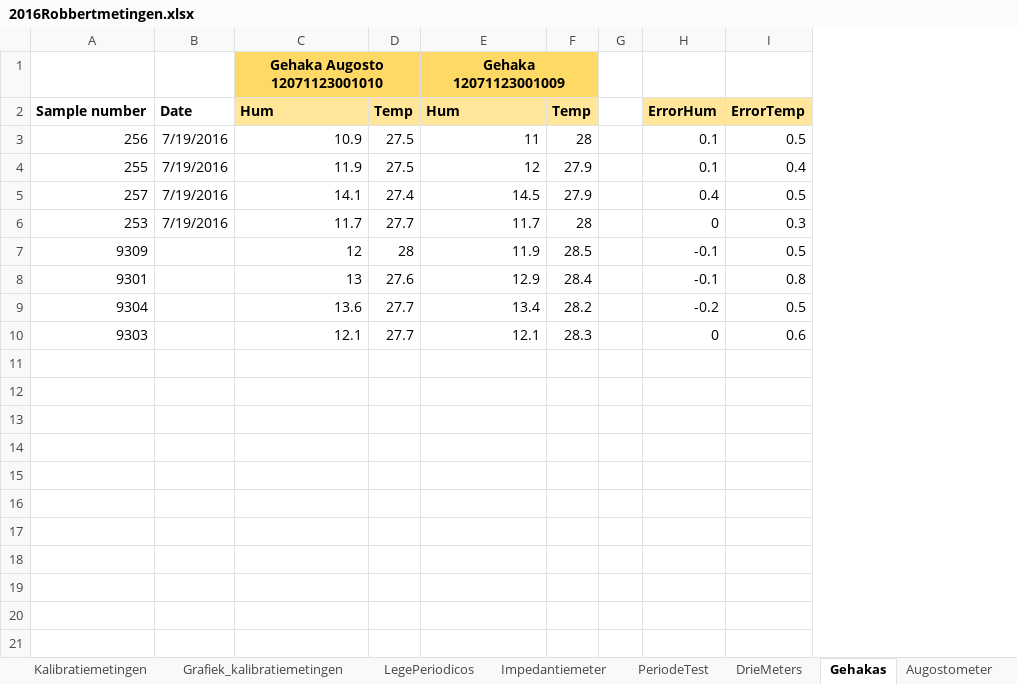
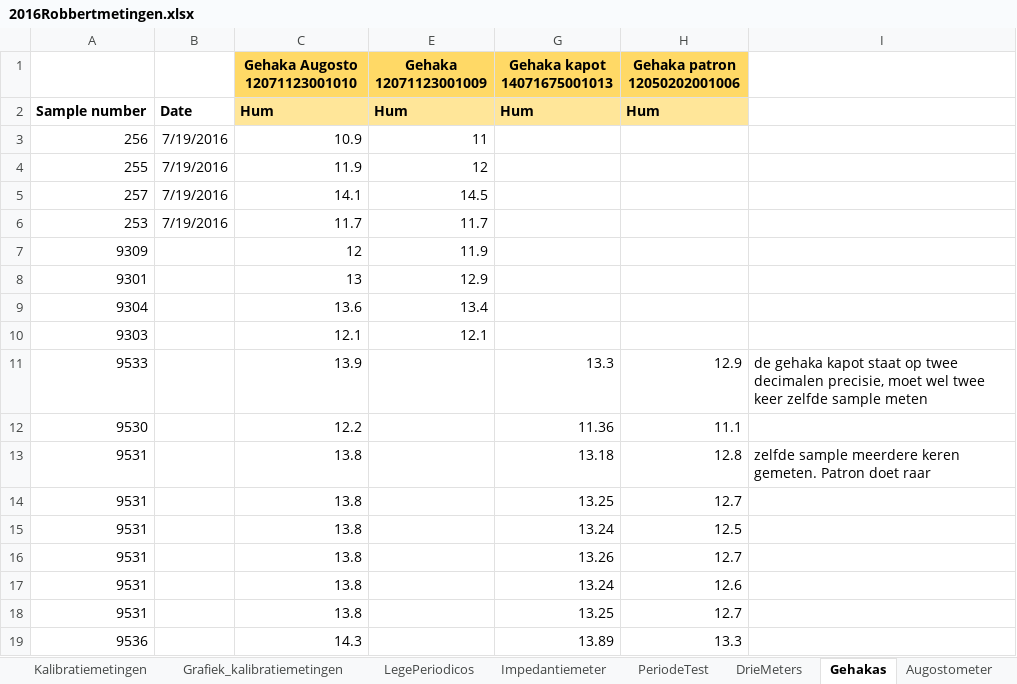
Before and after one commit to RobbertH/Metingen, an Excel workbook: 2016Robbertmetingen.xlsx, sheet Gehakas, drawn as a sheet; values as stored, in another font and other column widths than the file's, no borders; charts and pictures not drawn; removed rows and columns are numbered as before the commit, all else as after; the diff names each change by its address in the sheet, - before the commit and + after, or states it on an @@ line.

Commit message:
GEHAKAS KAPOT

```diff
--- a/2016Robbertmetingen.xlsx (sheet Gehakas)
+++ b/2016Robbertmetingen.xlsx (sheet Gehakas)
@@ column D hidden, rows 2-10: Temp | 27.5 | 27.5 | 27.4 | 27.7 | 28 | 27.6 | 27.7 | 27.7 @@
@@ column F hidden, rows 2-10: Temp | 28 | 27.9 | 27.9 | 28 | 28.5 | 28.4 | 28.2 | 28.3 @@
-column G, empty
-column H, rows 2-10: ErrorHum | 0.1 | 0.1 | 0.4 | 0 | -0.1 | -0.1 | -0.2 | 0
-column I, rows 2-10: ErrorTemp | 0.5 | 0.4 | 0.5 | 0.3 | 0.5 | 0.8 | 0.5 | 0.6
+column G (Gehaka kapot 14071675001013), row 2: Hum
+column H (Gehaka patron 12050202001006), row 2: Hum
+column I, empty
-C1:D1 merged
-E1:F1 merged
+row 11: 9533 |  | 13.9 |  | 13.3 | 12.9 | de gehaka kapot staat op twee decimalen precisie, moet wel twee keer zelfde sample meten
+row 12: 9530 |  | 12.2 |  | 11.36 | 11.1
+row 13: 9531 |  | 13.8 |  | 13.18 | 12.8 | zelfde sample meerdere keren gemeten. Patron doet raar
+row 14: 9531 |  | 13.8 |  | 13.25 | 12.7
+row 15: 9531 |  | 13.8 |  | 13.24 | 12.5
+row 16: 9531 |  | 13.8 |  | 13.26 | 12.7
+row 17: 9531 |  | 13.8 |  | 13.24 | 12.6
+row 18: 9531 |  | 13.8 |  | 13.25 | 12.7
+row 19: 9536 |  | 14.3 |  | 13.89 | 13.3
```
Also changed, not shown: hidden cells, charts or pictures.
